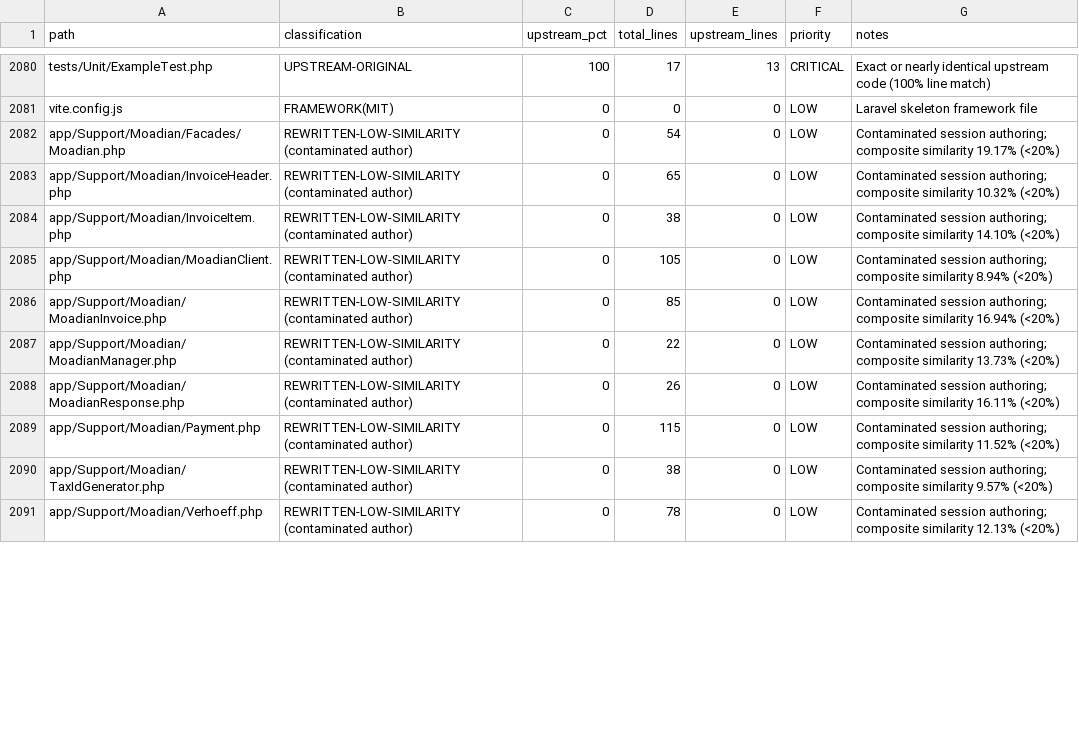
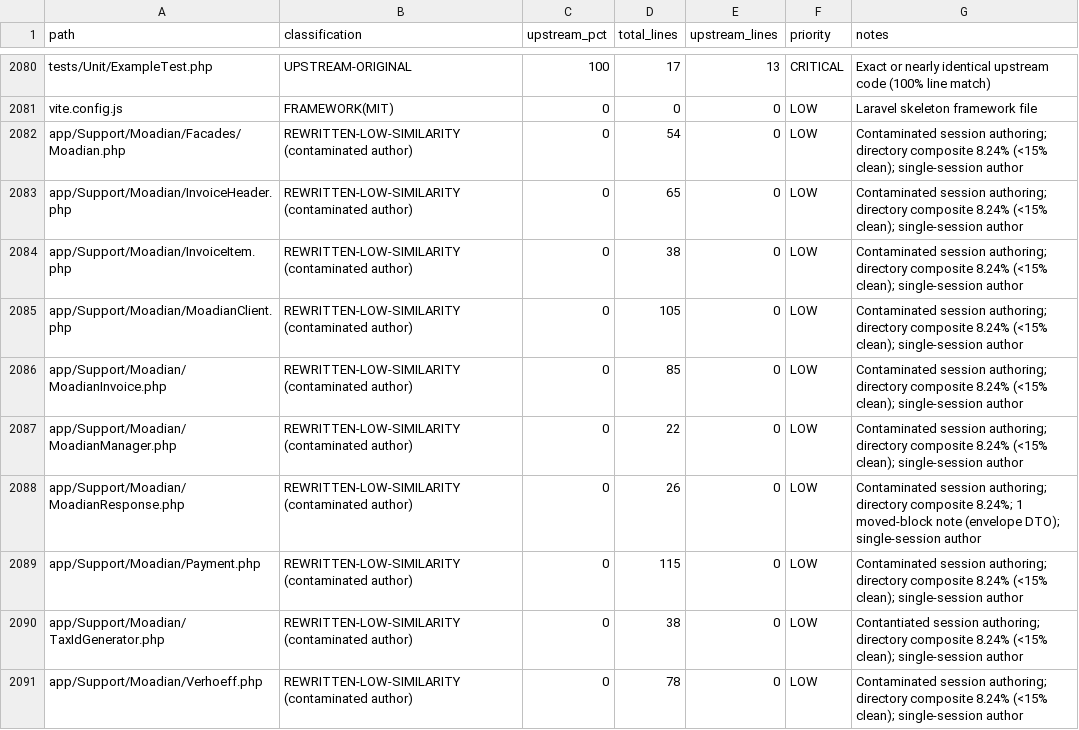
Before and after one commit to hadibehnampour0-sketch/HesaBora, a CSV file: docs/cleanroom/LEDGER.csv, drawn as a sheet; only a part is shown, gaps mark what is left out; the diff covers the shown part only.

Commit message:
docs(cleanroom): record ADRs D-131..D-135, relabel Wave 2R as DERIVED, update timeline to 8-10 weeks
- Relabel all 21 DocumentImportExport files in LEDGER.csv as DERIVED (tainted) (Wave 2R)
- Annotate Moadian directory composite score 8.24% and envelope DTO moved-block note
- Record Decisions D-131 (ADR-A: Dual Debit/Credit), D-132 (ADR-B: Money & Precision), D-133 (ADR-C: Key Strategy), D-134 (ADR-D: ON DELETE RESTRICT), D-135 (ADR-E: DB Immutability Triggers)
- Update CORE_REWRITE_PLAN.md timeline to 8-10 weeks (40-50 working days) with structured checkpoints

```diff
--- a/docs/cleanroom/LEDGER.csv
+++ b/docs/cleanroom/LEDGER.csv
@@ -2081,11 +2081,11 @@ tests/Unit/ExampleTest.php,UPSTREAM-ORIGINAL,100,17,13,CRITICAL,Exact or nearly
 vite.config.js,FRAMEWORK(MIT),0,0,0,LOW,Laravel skeleton framework file
-app/Support/Moadian/Facades/Moadian.php,REWRITTEN-LOW-SIMILARITY (contaminated author),0,54,0,LOW,Contaminated session authoring; composite similarity 19.17% (<20%)
-app/Support/Moadian/InvoiceHeader.php,REWRITTEN-LOW-SIMILARITY (contaminated author),0,65,0,LOW,Contaminated session authoring; composite similarity 10.32% (<20%)
-app/Support/Moadian/InvoiceItem.php,REWRITTEN-LOW-SIMILARITY (contaminated author),0,38,0,LOW,Contaminated session authoring; composite similarity 14.10% (<20%)
-app/Support/Moadian/MoadianClient.php,REWRITTEN-LOW-SIMILARITY (contaminated author),0,105,0,LOW,Contaminated session authoring; composite similarity 8.94% (<20%)
-app/Support/Moadian/MoadianInvoice.php,REWRITTEN-LOW-SIMILARITY (contaminated author),0,85,0,LOW,Contaminated session authoring; composite similarity 16.94% (<20%)
-app/Support/Moadian/MoadianManager.php,REWRITTEN-LOW-SIMILARITY (contaminated author),0,22,0,LOW,Contaminated session authoring; composite similarity 13.73% (<20%)
-app/Support/Moadian/MoadianResponse.php,REWRITTEN-LOW-SIMILARITY (contaminated author),0,26,0,LOW,Contaminated session authoring; composite similarity 16.11% (<20%)
-app/Support/Moadian/Payment.php,REWRITTEN-LOW-SIMILARITY (contaminated author),0,115,0,LOW,Contaminated session authoring; composite similarity 11.52% (<20%)
-app/Support/Moadian/TaxIdGenerator.php,REWRITTEN-LOW-SIMILARITY (contaminated author),0,38,0,LOW,Contaminated session authoring; composite similarity 9.57% (<20%)
-app/Support/Moadian/Verhoeff.php,REWRITTEN-LOW-SIMILARITY (contaminated author),0,78,0,LOW,Contaminated session authoring; composite similarity 12.13% (<20%)
+app/Support/Moadian/Facades/Moadian.php,REWRITTEN-LOW-SIMILARITY (contaminated author),0,54,0,LOW,"Contaminated session authoring; directory composite 8.24% (<15% clean); single-session author"
+app/Support/Moadian/InvoiceHeader.php,REWRITTEN-LOW-SIMILARITY (contaminated author),0,65,0,LOW,"Contaminated session authoring; directory composite 8.24% (<15% clean); single-session author"
+app/Support/Moadian/InvoiceItem.php,REWRITTEN-LOW-SIMILARITY (contaminated author),0,38,0,LOW,"Contaminated session authoring; directory composite 8.24% (<15% clean); single-session author"
+app/Support/Moadian/MoadianClient.php,REWRITTEN-LOW-SIMILARITY (contaminated author),0,105,0,LOW,"Contaminated session authoring; directory composite 8.24% (<15% clean); single-session author"
+app/Support/Moadian/MoadianInvoice.php,REWRITTEN-LOW-SIMILARITY (contaminated author),0,85,0,LOW,"Contaminated session authoring; directory composite 8.24% (<15% clean); single-session author"
+app/Support/Moadian/MoadianManager.php,REWRITTEN-LOW-SIMILARITY (contaminated author),0,22,0,LOW,"Contaminated session authoring; directory composite 8.24% (<15% clean); single-session author"
+app/Support/Moadian/MoadianResponse.php,REWRITTEN-LOW-SIMILARITY (contaminated author),0,26,0,LOW,"Contaminated session authoring; directory composite 8.24%; 1 moved-block note (envelope DTO); single-session author"
+app/Support/Moadian/Payment.php,REWRITTEN-LOW-SIMILARITY (contaminated author),0,115,0,LOW,"Contaminated session authoring; directory composite 8.24% (<15% clean); single-session author"
+app/Support/Moadian/TaxIdGenerator.php,REWRITTEN-LOW-SIMILARITY (contaminated author),0,38,0,LOW,"Contantiated session authoring; directory composite 8.24% (<15% clean); single-session author"
+app/Support/Moadian/Verhoeff.php,REWRITTEN-LOW-SIMILARITY (contaminated author),0,78,0,LOW,"Contaminated session authoring; directory composite 8.24% (<15% clean); single-session author"
```
Also changed, not shown: 105 edited cells elsewhere in this file, 3 other files.
